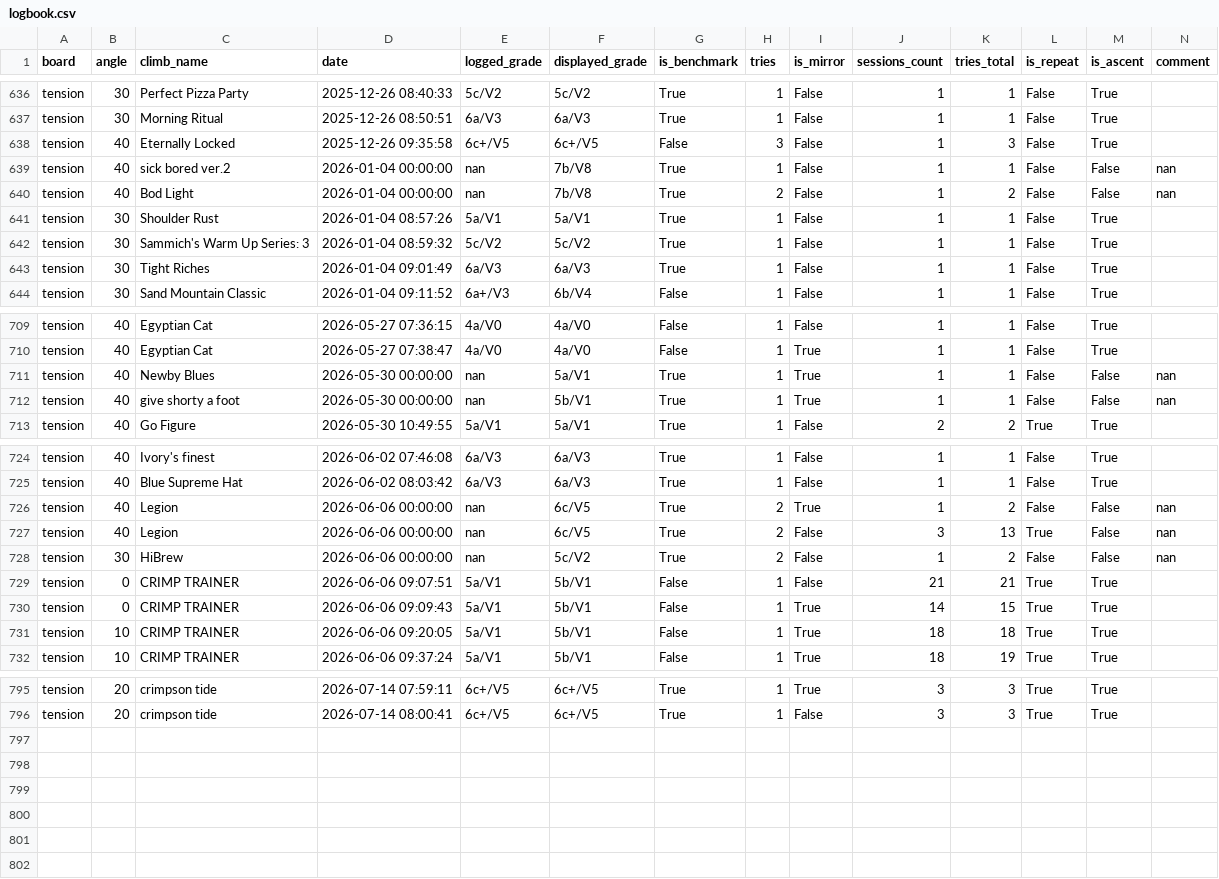
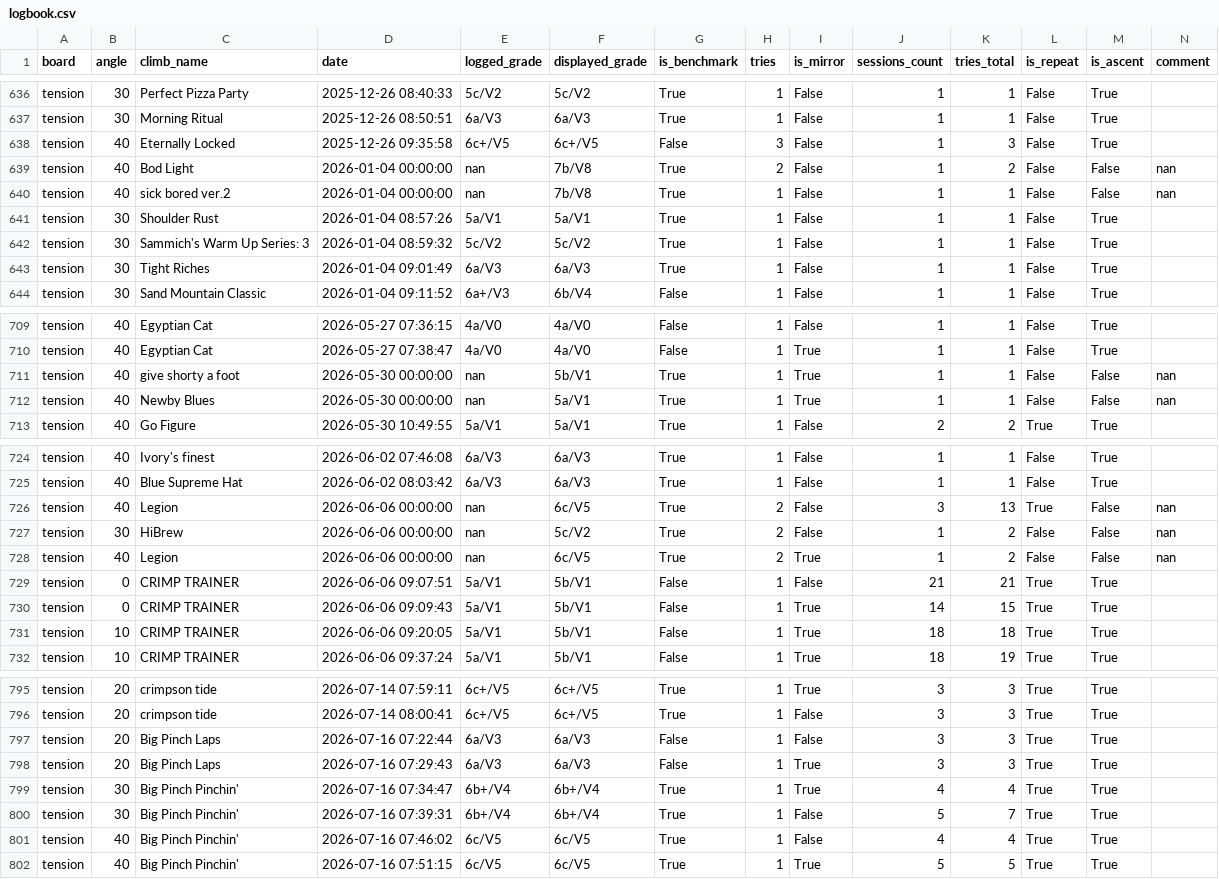
Before and after one commit to b-slim/b-slim.github.io, a CSV file: logbook.csv, drawn as a sheet; only a part is shown, gaps mark what is left out; the diff covers the shown part only.

```diff
--- a/logbook.csv
+++ b/logbook.csv
@@ -638,4 +638,4 @@ tension,30,Morning Ritual,2025-12-26 08:50:51,6a/V3,6a/V3,True,1,False,1,1,False
 tension,40,Eternally Locked,2025-12-26 09:35:58,6c+/V5,6c+/V5,False,3,False,1,3,False,True,
+tension,40,Bod Light,2026-01-04 00:00:00,nan,7b/V8,True,2,False,1,2,False,False,nan
 tension,40,sick bored ver.2,2026-01-04 00:00:00,nan,7b/V8,True,1,False,1,1,False,False,nan
-tension,40,Bod Light,2026-01-04 00:00:00,nan,7b/V8,True,2,False,1,2,False,False,nan
 tension,30,Shoulder Rust,2026-01-04 08:57:26,5a/V1,5a/V1,True,1,False,1,1,False,True,
@@ -710,4 +710,4 @@ tension,40,Egyptian Cat,2026-05-27 07:36:15,4a/V0,4a/V0,False,1,False,1,1,False,
 tension,40,Egyptian Cat,2026-05-27 07:38:47,4a/V0,4a/V0,False,1,True,1,1,False,True,
+tension,40,give shorty a foot,2026-05-30 00:00:00,nan,5b/V1,True,1,True,1,1,False,False,nan
 tension,40,Newby Blues,2026-05-30 00:00:00,nan,5a/V1,True,1,True,1,1,False,False,nan
-tension,40,give shorty a foot,2026-05-30 00:00:00,nan,5b/V1,True,1,True,1,1,False,False,nan
 tension,40,Go Figure,2026-05-30 10:49:55,5a/V1,5a/V1,True,1,False,2,2,True,True,
@@ -725,5 +725,5 @@ tension,40,Ivory's finest,2026-06-02 07:46:08,6a/V3,6a/V3,True,1,False,1,1,False
 tension,40,Blue Supreme Hat,2026-06-02 08:03:42,6a/V3,6a/V3,True,1,False,1,1,False,True,
-tension,40,Legion,2026-06-06 00:00:00,nan,6c/V5,True,2,True,1,2,False,False,nan
 tension,40,Legion,2026-06-06 00:00:00,nan,6c/V5,True,2,False,3,13,True,False,nan
 tension,30,HiBrew,2026-06-06 00:00:00,nan,5c/V2,True,2,False,1,2,False,False,nan
+tension,40,Legion,2026-06-06 00:00:00,nan,6c/V5,True,2,True,1,2,False,False,nan
 tension,0,CRIMP TRAINER,2026-06-06 09:07:51,5a/V1,5b/V1,False,1,False,21,21,True,True,
@@ -796 +796,7 @@ tension,20,crimpson tide,2026-07-14 07:59:11,6c+/V5,6c+/V5,True,1,True,3,3,True,
 tension,20,crimpson tide,2026-07-14 08:00:41,6c+/V5,6c+/V5,True,1,False,3,3,True,True,
+tension,20,Big Pinch Laps,2026-07-16 07:22:44,6a/V3,6a/V3,False,1,False,3,3,True,True,
+tension,20,Big Pinch Laps,2026-07-16 07:29:43,6a/V3,6a/V3,False,1,True,3,3,True,True,
+tension,30,Big Pinch Pinchin',2026-07-16 07:34:47,6b+/V4,6b+/V4,True,1,True,4,4,True,True,
+tension,30,Big Pinch Pinchin',2026-07-16 07:39:31,6b+/V4,6b+/V4,True,1,False,5,7,True,True,
+tension,40,Big Pinch Pinchin',2026-07-16 07:46:02,6c/V5,6c/V5,True,1,False,4,4,True,True,
+tension,40,Big Pinch Pinchin',2026-07-16 07:51:15,6c/V5,6c/V5,True,1,True,5,5,True,True,
```
Also changed, not shown: 1 moved row elsewhere in this file, 1 other file.
